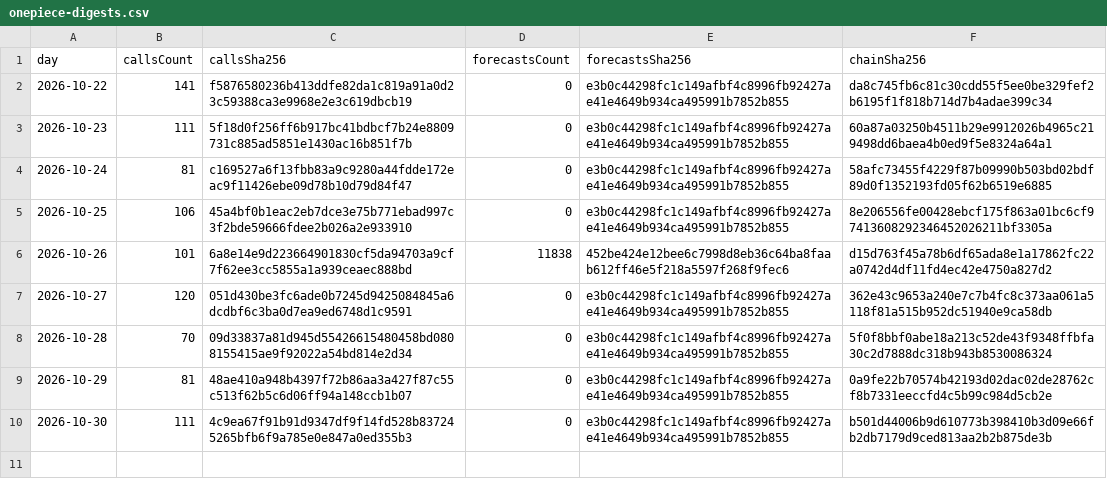
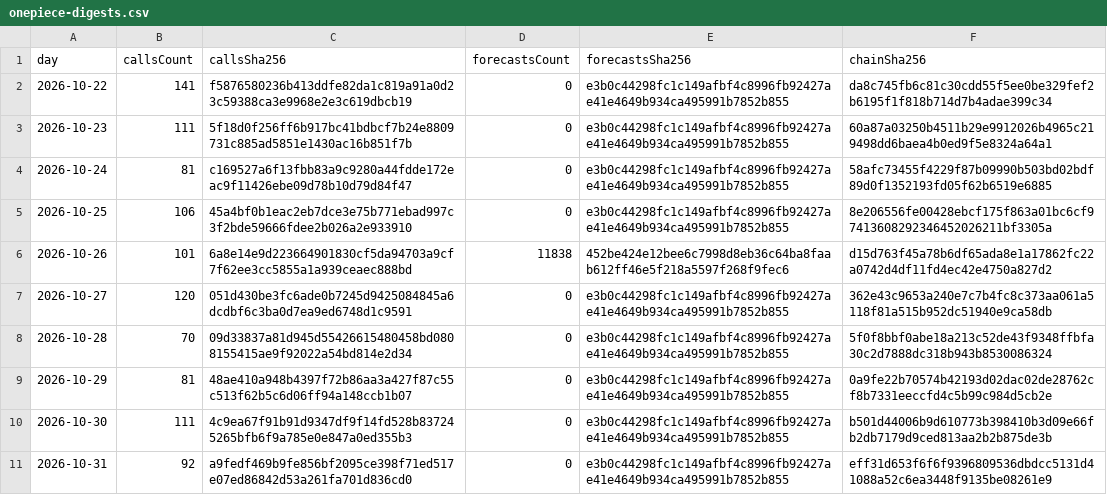
Before and after one commit to redline-cards/OPCG-Track-Record, a CSV file: onepiece-digests.csv, drawn as a sheet; the diff names each change by its address in the sheet, - before the commit and + after, or states it on an @@ line.

```diff
--- a/onepiece-digests.csv
+++ b/onepiece-digests.csv
+row 11: 2026-10-31 | 92 | a9fedf469b9fe856bf2095ce398f71ed517e07ed86842d53a261fa701d836cd0 | 0 | e3b0c44298fc1c149afbf4c8996fb92427ae41e4649b934ca495991b7852b855 | eff31d653f6f6f9396809536dbdcc5131d41088a52c6ea3448f9135be08261e9
```
